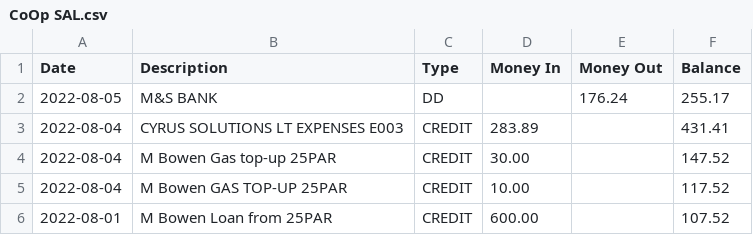
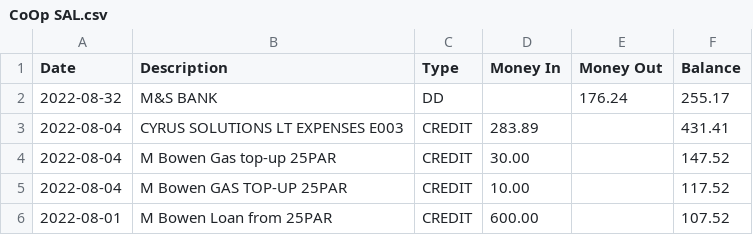
Before and after one commit to MBowen1105/Tuber, a CSV file: Tuber.FileSystem/Import Folder/CoOp SAL.csv, drawn as a sheet; only a part is shown.

```diff
--- a/Tuber.FileSystem/Import Folder/CoOp SAL.csv
+++ b/Tuber.FileSystem/Import Folder/CoOp SAL.csv
@@ -1,3 +1,3 @@
 Date,Description,Type,Money In, Money Out, Balance
-2022-08-05,M&S BANK,DD,,176.24,255.17
+2022-08-32,M&S BANK,DD,,176.24,255.17
 2022-08-04,CYRUS SOLUTIONS LT EXPENSES E003,CREDIT,283.89,,431.41
```
Also changed, not shown: 6 other files.
